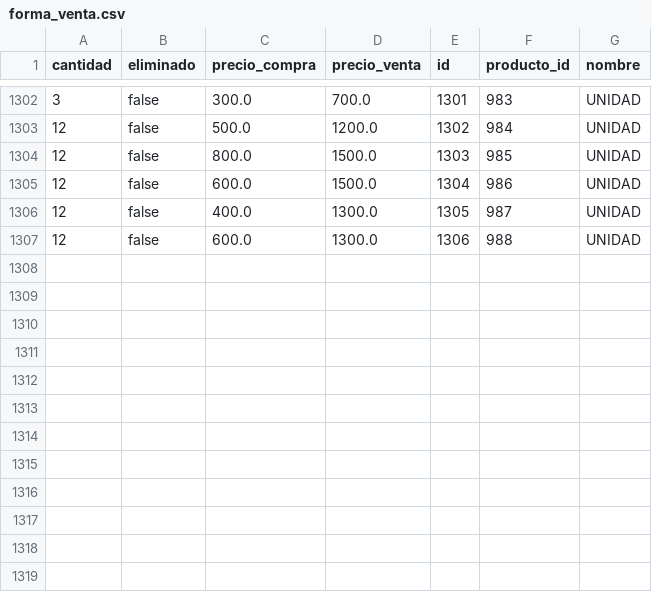
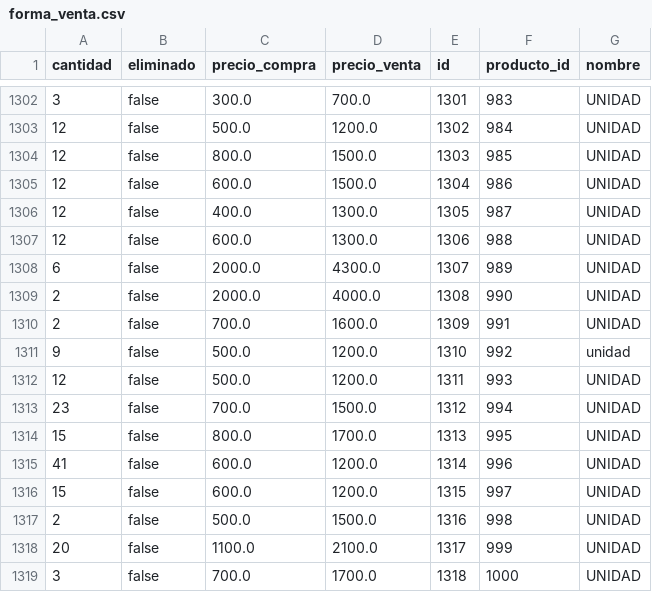
Before and after one commit to AariazP/drogueria1-backup, a CSV file: forma_venta.csv, drawn as a sheet; only a part is shown, gaps mark what is left out; the diff names each change by its address in the sheet, - before the commit and + after, or states it on an @@ line.

Commit message:
Backup de todas las tablas 2025-04-12

```diff
--- a/forma_venta.csv
+++ b/forma_venta.csv
+row 1308: 6 | false | 2000.0 | 4300.0 | 1307 | 989 | UNIDAD
+row 1309: 2 | false | 2000.0 | 4000.0 | 1308 | 990 | UNIDAD
+row 1310: 2 | false | 700.0 | 1600.0 | 1309 | 991 | UNIDAD
+row 1311: 9 | false | 500.0 | 1200.0 | 1310 | 992 | unidad
+row 1312: 12 | false | 500.0 | 1200.0 | 1311 | 993 | UNIDAD
+row 1313: 23 | false | 700.0 | 1500.0 | 1312 | 994 | UNIDAD
+row 1314: 15 | false | 800.0 | 1700.0 | 1313 | 995 | UNIDAD
+row 1315: 41 | false | 600.0 | 1200.0 | 1314 | 996 | UNIDAD
+row 1316: 15 | false | 600.0 | 1200.0 | 1315 | 997 | UNIDAD
+row 1317: 2 | false | 500.0 | 1500.0 | 1316 | 998 | UNIDAD
+row 1318: 20 | false | 1100.0 | 2100.0 | 1317 | 999 | UNIDAD
+row 1319: 3 | false | 700.0 | 1700.0 | 1318 | 1000 | UNIDAD
```
